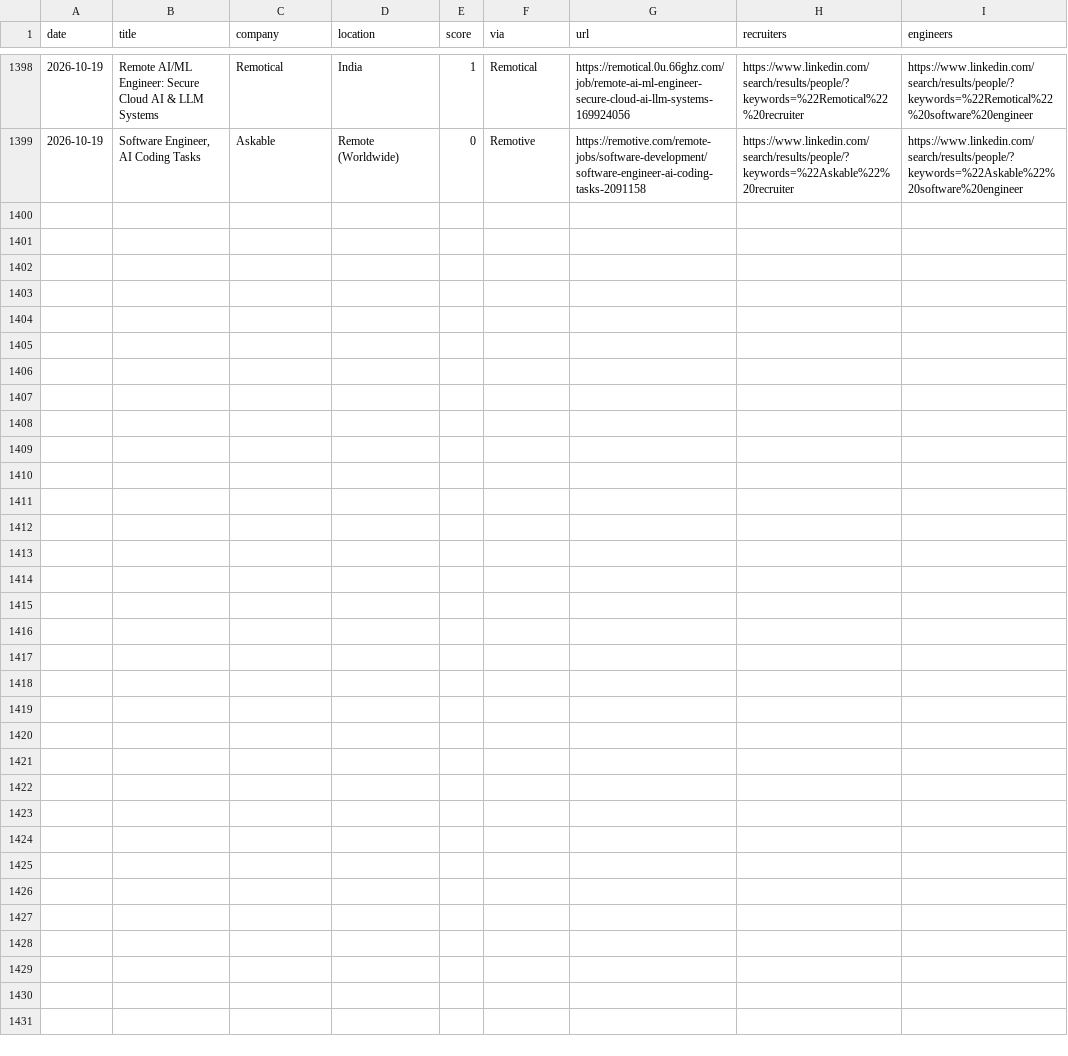
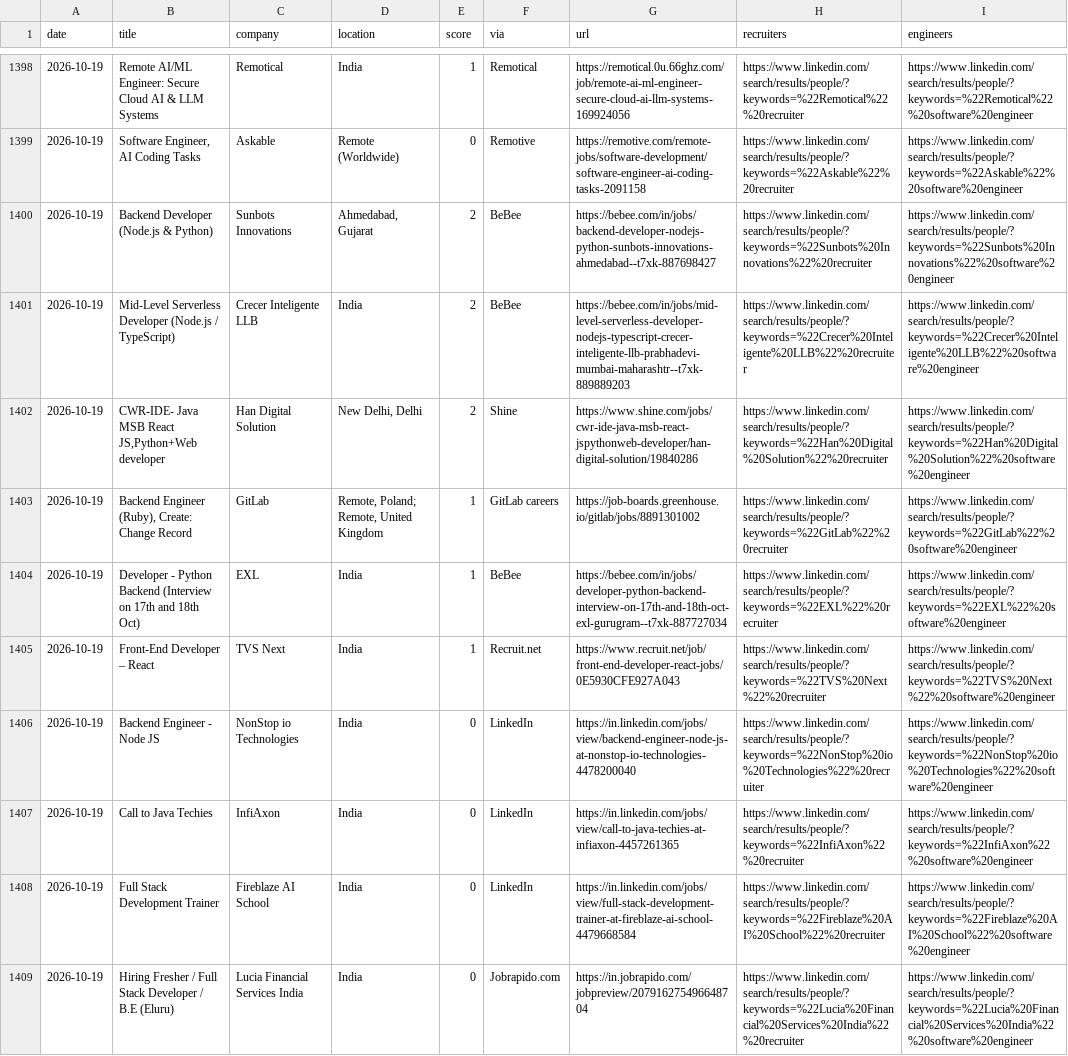
Before and after one commit to Tanishq8311/Jobbie, a CSV file: data/jobs.csv, drawn as a sheet; only a part is shown, gaps mark what is left out.

```diff
--- a/data/jobs.csv
+++ b/data/jobs.csv
@@ -1400 +1400,11 @@ date,title,company,location,score,via,url,recruiters,engineers
 2026-10-19,"Software Engineer, AI Coding Tasks",Askable,Remote (Worldwide),0,Remotive,https://remotive.com/remote-jobs/software-development/software-engineer-ai-coding-tasks-2091158,https://www.linkedin.com/search/results/people/?keywords=%22Askable%22%20recruiter,https://www.linkedin.com/search/results/people/?keywords=%22Askable%22%20software%20engineer
+2026-10-19,Backend Developer (Node.js & Python),Sunbots Innovations,"Ahmedabad, Gujarat",2,BeBee,https://bebee.com/in/jobs/backend-developer-nodejs-python-sunbots-innovations-ahmedabad--t7xk-887698427,https://www.linkedin.com/search/results/people/?keywords=%22Sunbots%20Innovations%22%20recruiter,https://www.linkedin.com/search/results/people/?keywords=%22Sunbots%20Innovations%22%20software%20engineer
+2026-10-19,Mid-Level Serverless Developer (Node.js / TypeScript),Crecer Inteligente LLB,India,2,BeBee,https://bebee.com/in/jobs/mid-level-serverless-developer-nodejs-typescript-crecer-inteligente-llb-prabhadevi-mumbai-maharashtr--t7xk-889889203,https://www.linkedin.com/search/results/people/?keywords=%22Crecer%20Inteligente%20LLB%22%20recruiter,https://www.linkedin.com/search/results/people/?keywords=%22Crecer%20Inteligente%20LLB%22%20software%20engineer
+2026-10-19,"CWR-IDE- Java MSB React JS,Python+Web developer",Han Digital Solution,"New Delhi, Delhi",2,Shine,https://www.shine.com/jobs/cwr-ide-java-msb-react-jspythonweb-developer/han-digital-solution/19840286,https://www.linkedin.com/search/results/people/?keywords=%22Han%20Digital%20Solution%22%20recruiter,https://www.linkedin.com/search/results/people/?keywords=%22Han%20Digital%20Solution%22%20software%20engineer
+2026-10-19,"Backend Engineer (Ruby), Create: Change Record",GitLab,"Remote, Poland; Remote, United Kingdom",1,GitLab careers,https://job-boards.greenhouse.io/gitlab/jobs/8891301002,https://www.linkedin.com/search/results/people/?keywords=%22GitLab%22%20recruiter,https://www.linkedin.com/search/results/people/?keywords=%22GitLab%22%20software%20engineer
+2026-10-19,Developer - Python Backend (Interview on 17th and 18th Oct),EXL,India,1,BeBee,https://bebee.com/in/jobs/developer-python-backend-interview-on-17th-and-18th-oct-exl-gurugram--t7xk-887727034,https://www.linkedin.com/search/results/people/?keywords=%22EXL%22%20recruiter,https://www.linkedin.com/search/results/people/?keywords=%22EXL%22%20software%20engineer
+2026-10-19,Front-End Developer – React,TVS Next,India,1,Recruit.net,https://www.recruit.net/job/front-end-developer-react-jobs/0E5930CFE927A043,https://www.linkedin.com/search/results/people/?keywords=%22TVS%20Next%22%20recruiter,https://www.linkedin.com/search/results/people/?keywords=%22TVS%20Next%22%20software%20engineer
+2026-10-19,Backend Engineer - Node JS,NonStop io Technologies,India,0,LinkedIn,https://in.linkedin.com/jobs/view/backend-engineer-node-js-at-nonstop-io-technologies-4478200040,https://www.linkedin.com/search/results/people/?keywords=%22NonStop%20io%20Technologies%22%20recruiter,https://www.linkedin.com/search/results/people/?keywords=%22NonStop%20io%20Technologies%22%20software%20engineer
+2026-10-19,Call to Java Techies,InfiAxon,India,0,LinkedIn,https://in.linkedin.com/jobs/view/call-to-java-techies-at-infiaxon-4457261365,https://www.linkedin.com/search/results/people/?keywords=%22InfiAxon%22%20recruiter,https://www.linkedin.com/search/results/people/?keywords=%22InfiAxon%22%20software%20engineer
+2026-10-19,Full Stack Development Trainer,Fireblaze AI School,India,0,LinkedIn,https://in.linkedin.com/jobs/view/full-stack-development-trainer-at-fireblaze-ai-school-4479668584,https://www.linkedin.com/search/results/people/?keywords=%22Fireblaze%20AI%20School%22%20recruiter,https://www.linkedin.com/search/results/people/?keywords=%22Fireblaze%20AI%20School%22%20software%20engineer
+2026-10-19,Hiring Fresher / Full Stack Developer  / B.E (Eluru),Lucia Financial Services India,India,0,Jobrapido.com,https://in.jobrapido.com/jobpreview/207916275496648704,https://www.linkedin.com/search/results/people/?keywords=%22Lucia%20Financial%20Services%20India%22%20recruiter,https://www.linkedin.com/search/results/people/?keywords=%22Lucia%20Financial%20Services%20India%22%20software%20engineer
```
Also changed, not shown: 1 other file.
